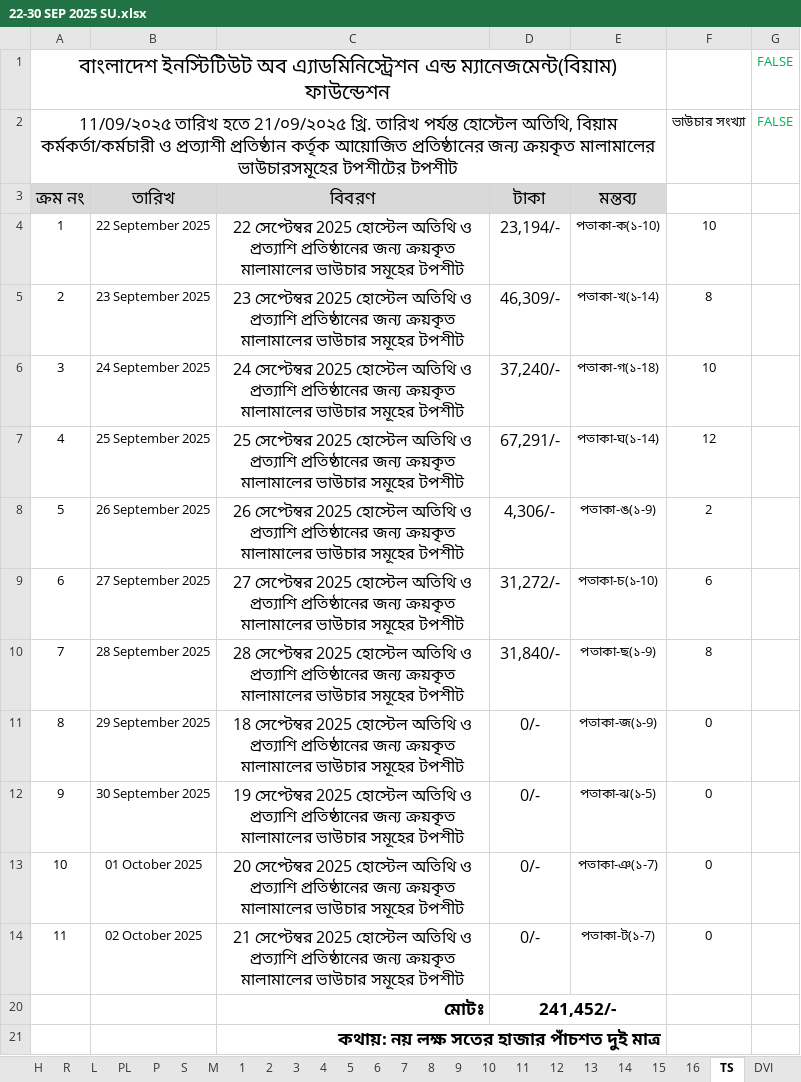
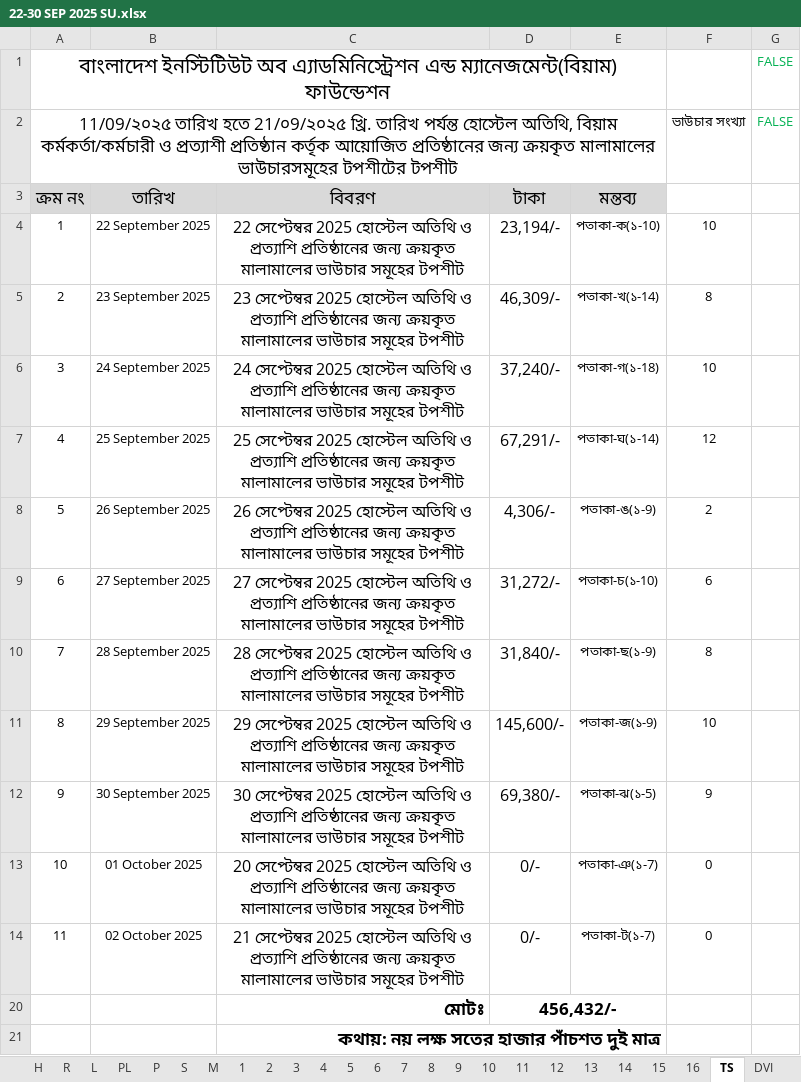
Before and after one commit to nshamim2026/office, an Excel workbook: Store/09-2025 ‍STORE GH/22-30 SEP 2025 SU.xlsx, sheet TS, drawn as a sheet; values as stored, in another font and other column widths than the file's, no borders; charts and pictures not drawn; the diff names each change by its address in the sheet, - before the commit and + after, or states it on an @@ line.

```diff
--- a/Store/09-2025 ‍STORE GH/22-30 SEP 2025 SU.xlsx (sheet TS)
+++ b/Store/09-2025 ‍STORE GH/22-30 SEP 2025 SU.xlsx (sheet TS)
-C11 (বিবরণ): 18 সেপ্টেম্বর 2025…
+C11 (বিবরণ): 29 সেপ্টেম্বর 2025…
-D11 (টাকা): 0/-
+D11 (টাকা): 145,600/-
-F11: 0
+F11: 10
-C12 (বিবরণ): 19 সেপ্টেম্বর 2025…
+C12 (বিবরণ): 30 সেপ্টেম্বর 2025…
-D12 (টাকা): 0/-
+D12 (টাকা): 69,380/-
-F12: 0
+F12: 9
-D20 (টাকা): 241,452/-
+D20 (টাকা): 456,432/-
```
Also changed, not shown: sheet 8, sheet 9, sheet P, sheet H.
